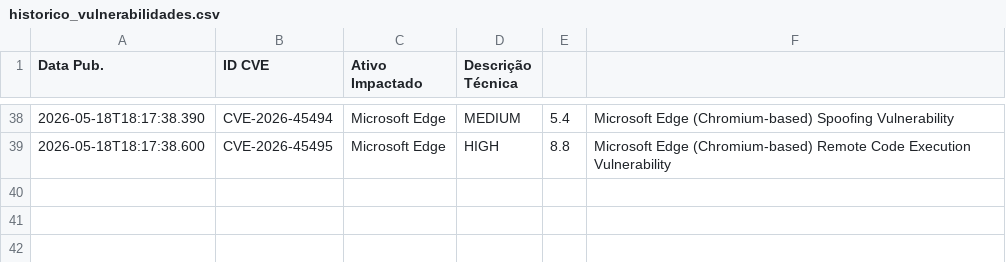
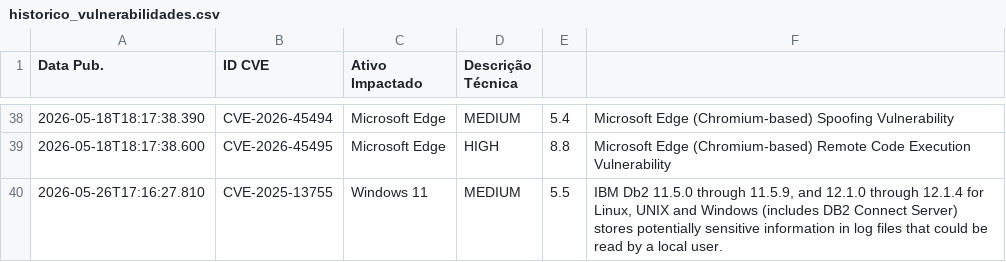
Before and after one commit to isabella-rp/WatchTower-Consulting, a CSV file: historico_vulnerabilidades.csv, drawn as a sheet; only a part is shown, gaps mark what is left out; the diff names each change by its address in the sheet, - before the commit and + after, or states it on an @@ line.

```diff
--- a/historico_vulnerabilidades.csv
+++ b/historico_vulnerabilidades.csv
+row 40: 2026-05-26T17:16:27.810 | CVE-2025-13755 | Windows 11 | MEDIUM | 5.5 | IBM Db2 11.5.0 through 11.5.9, and 12.1.0 through 12.1.4 for Linux, UNIX and Windows (includes DB2 Connect Server) stores potentially sensitive information in log files that could be read by a local user.
```
Also changed, not shown: 1 other file.
